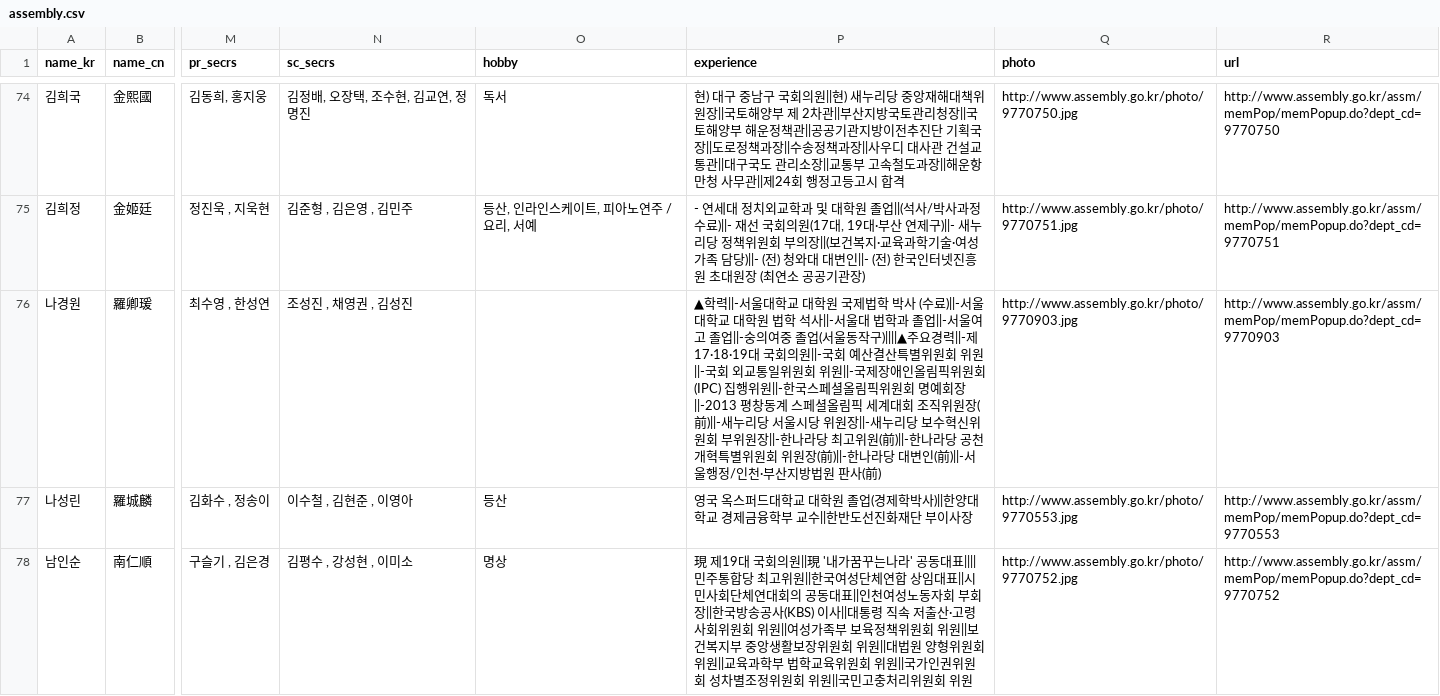
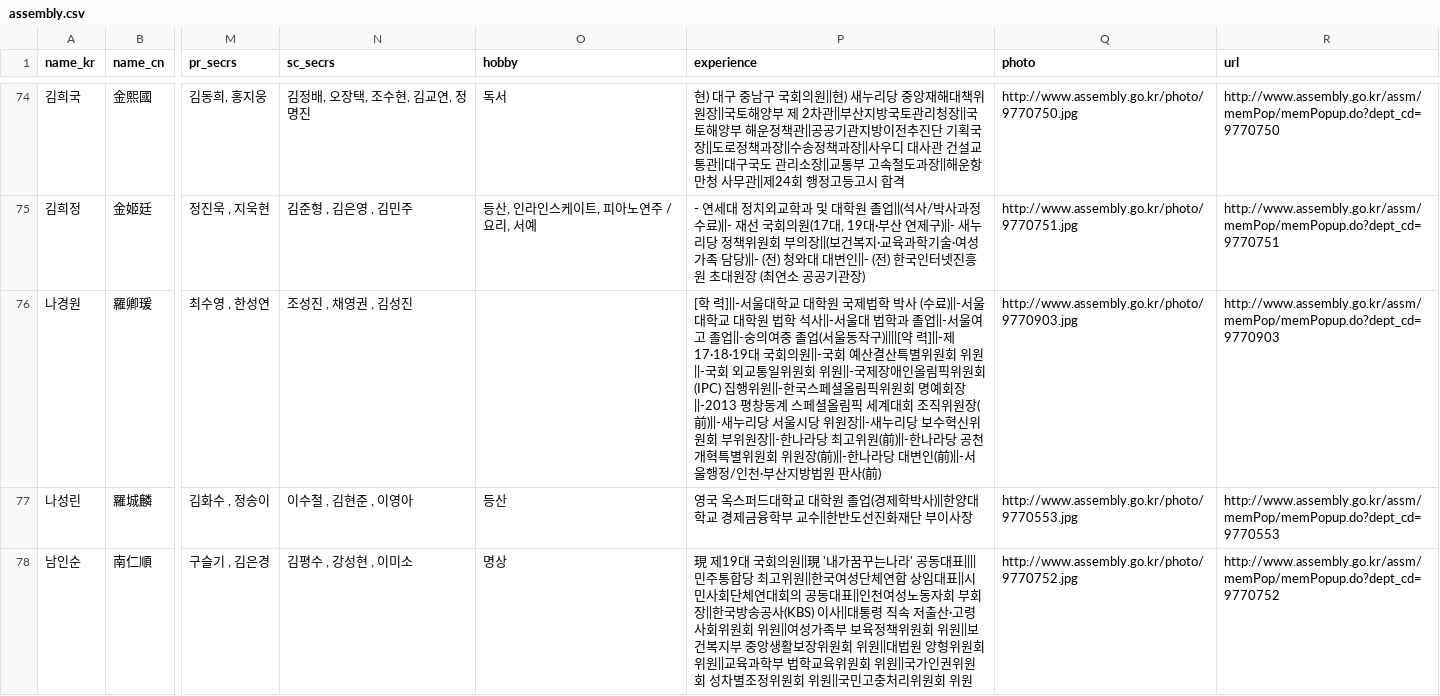
Before and after one commit to teampopong/data-assembly, a CSV file: assembly.csv, drawn as a sheet; only a part is shown, gaps mark what is left out; the diff names each change by its address in the sheet, - before the commit and + after, or states it on an @@ line.

```diff
--- a/assembly.csv
+++ b/assembly.csv
-P76 (experience): ▲학력||-서울대학교 대학원 국제법학 박사 (수료)||-서울대학교 대학원 법학 석사||-서울대 법학과 졸업||-서울여고 졸업||-숭의여중 졸업(서울동작구)||||▲주요경력||-제17·18·19대…
+P76 (experience): [학 력]||-서울대학교 대학원 국제법학 박사 (수료)||-서울대학교 대학원 법학 석사||-서울대 법학과 졸업||-서울여고 졸업||-숭의여중 졸업(서울동작구)||||[약 력]||-제17·18·19대…
```
Also changed, not shown: 1 other file.
